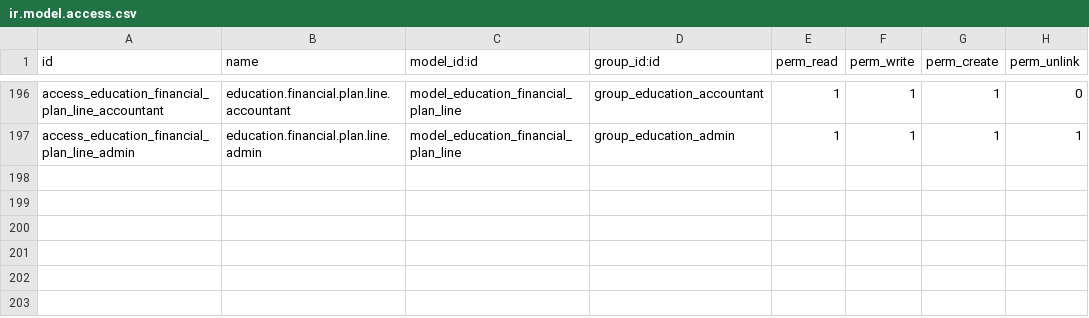
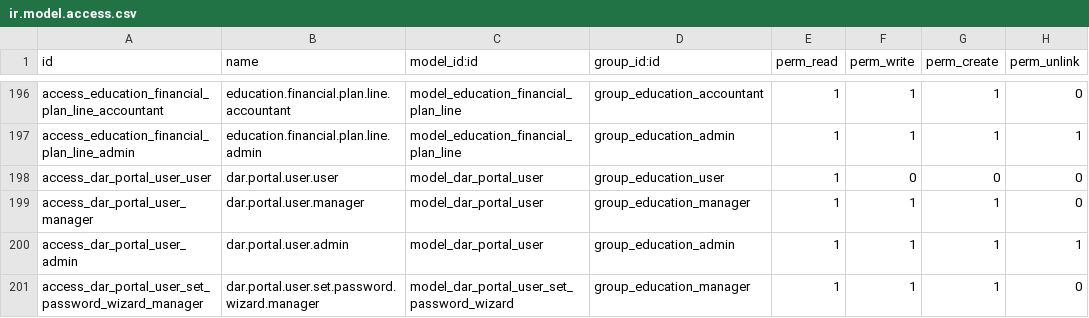
Before and after one commit to CityArtSolution/Dar-alanwar2026, a CSV file: odoo-addons/dar_elanwar/security/ir.model.access.csv, drawn as a sheet; only a part is shown, gaps mark what is left out.

Commit message:
Add separate dar.portal.user model for parent portal authentication
- New dar.portal.user model with werkzeug password hashing, admin activate/deactivate toggle, login tracking
- Set Password wizard and Generate Password button for admin control
- Portal user list/form/search views under Students > Portal Users menu (managers only)
- Smart button on guardian form showing portal account status (fa-key icon)
- JWT tokens now include portal_user_id; jwt_required checks portal user is_active
- Login API rewritten to authenticate via dar.portal.user instead of res.partner
- Legacy token fallback for backward compatibility
- Post-migration auto-creates portal accounts for existing guardians (phone as username, id_number as password)
- Version bump to 19.0.5.0.0

```diff
--- a/odoo-addons/dar_elanwar/security/ir.model.access.csv
+++ b/odoo-addons/dar_elanwar/security/ir.model.access.csv
@@ -197 +197,5 @@ access_education_financial_plan_line_accountant,education.financial.plan.line.ac
 access_education_financial_plan_line_admin,education.financial.plan.line.admin,model_education_financial_plan_line,group_education_admin,1,1,1,1
+access_dar_portal_user_user,dar.portal.user.user,model_dar_portal_user,group_education_user,1,0,0,0
+access_dar_portal_user_manager,dar.portal.user.manager,model_dar_portal_user,group_education_manager,1,1,1,0
+access_dar_portal_user_admin,dar.portal.user.admin,model_dar_portal_user,group_education_admin,1,1,1,1
+access_dar_portal_user_set_password_wizard_manager,dar.portal.user.set.password.wizard.manager,model_dar_portal_user_set_password_wizard,group_education_manager,1,1,1,0
```
Also changed, not shown: 12 other files.
